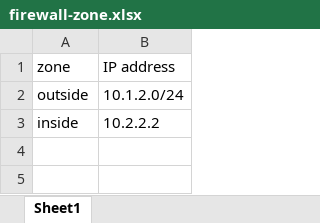
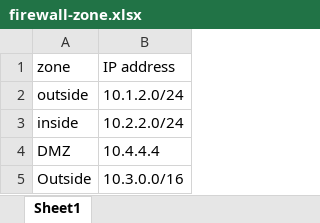
Before and after one commit to will-higgins/python, an Excel workbook: Search-excel/firewall-zone.xlsx, sheet Sheet1, drawn as a sheet; values as stored, in another font and other column widths than the file's, no borders; the diff names each change by its address in the sheet, - before the commit and + after, or states it on an @@ line.

```diff
--- a/Search-excel/firewall-zone.xlsx (sheet Sheet1)
+++ b/Search-excel/firewall-zone.xlsx (sheet Sheet1)
-B3: 10.2.2.2
+B3: 10.2.2.0/24
+row 4: DMZ | 10.4.4.4
+row 5: Outside | 10.3.0.0/16
```
Also changed, not shown: 1 other file.
